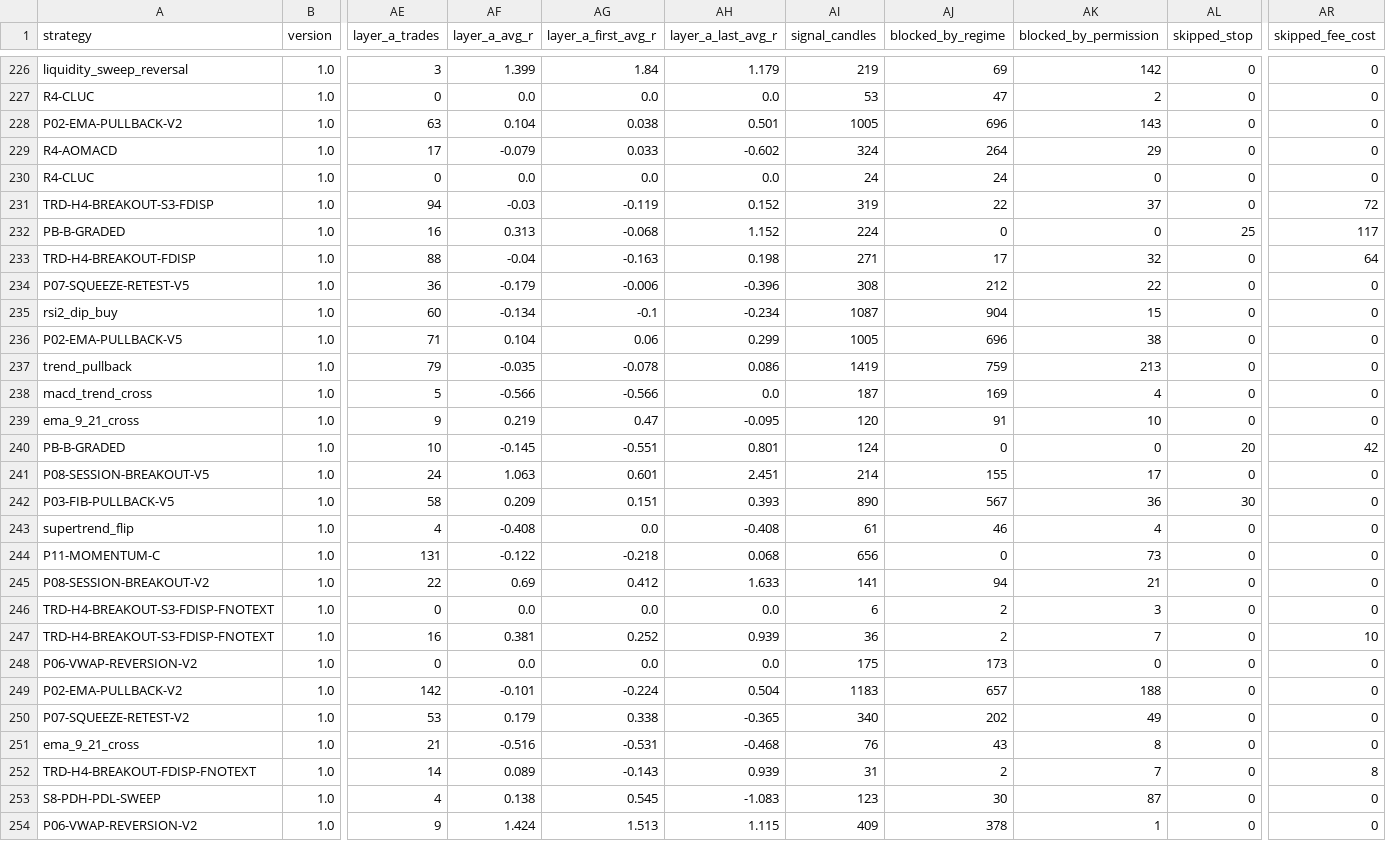
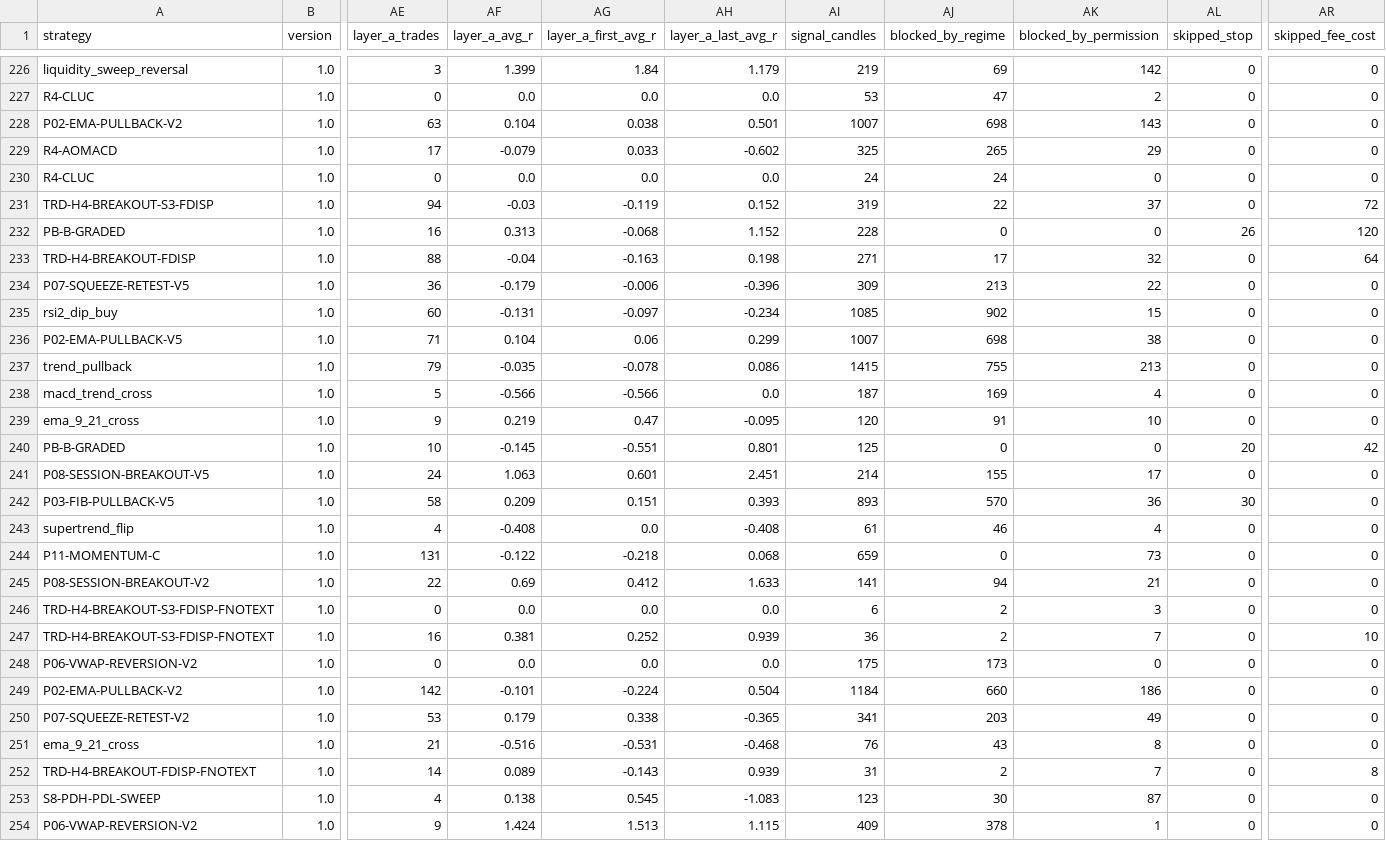
Before and after one commit to mayastraglobal-ui/crypto-signal-agent, a CSV file: reports/strategy_scoreboard.csv, drawn as a sheet; only a part is shown, gaps mark what is left out; the diff covers the shown part only; the diff names each change by its address in the sheet, - before the commit and + after, or states it on an @@ line.

```diff
--- a/reports/strategy_scoreboard.csv
+++ b/reports/strategy_scoreboard.csv
-AI228 (signal_candles): 1005
+AI228 (signal_candles): 1007
-AJ228 (blocked_by_regime): 696
+AJ228 (blocked_by_regime): 698
-AI229 (signal_candles): 324
+AI229 (signal_candles): 325
-AJ229 (blocked_by_regime): 264
+AJ229 (blocked_by_regime): 265
-AI232 (signal_candles): 224
+AI232 (signal_candles): 228
-AL232 (skipped_stop): 25
+AL232 (skipped_stop): 26
-AR232 (skipped_fee_cost): 117
+AR232 (skipped_fee_cost): 120
-AI234 (signal_candles): 308
+AI234 (signal_candles): 309
-AJ234 (blocked_by_regime): 212
+AJ234 (blocked_by_regime): 213
-AF235 (layer_a_avg_r): -0.134
+AF235 (layer_a_avg_r): -0.131
-AG235 (layer_a_first_avg_r): -0.1
+AG235 (layer_a_first_avg_r): -0.097
-AI235 (signal_candles): 1087
+AI235 (signal_candles): 1085
-AJ235 (blocked_by_regime): 904
+AJ235 (blocked_by_regime): 902
-AI236 (signal_candles): 1005
+AI236 (signal_candles): 1007
-AJ236 (blocked_by_regime): 696
+AJ236 (blocked_by_regime): 698
-AI237 (signal_candles): 1419
+AI237 (signal_candles): 1415
-AJ237 (blocked_by_regime): 759
+AJ237 (blocked_by_regime): 755
-AI240 (signal_candles): 124
+AI240 (signal_candles): 125
-AI242 (signal_candles): 890
+AI242 (signal_candles): 893
-AJ242 (blocked_by_regime): 567
+AJ242 (blocked_by_regime): 570
-AI244 (signal_candles): 656
+AI244 (signal_candles): 659
-AI249 (signal_candles): 1183
+AI249 (signal_candles): 1184
-AJ249 (blocked_by_regime): 657
+AJ249 (blocked_by_regime): 660
-AK249 (blocked_by_permission): 188
+AK249 (blocked_by_permission): 186
-AI250 (signal_candles): 340
+AI250 (signal_candles): 341
-AJ250 (blocked_by_regime): 202
+AJ250 (blocked_by_regime): 203
```
Also changed, not shown: 127 edited cells elsewhere in this file, 21 other files.
